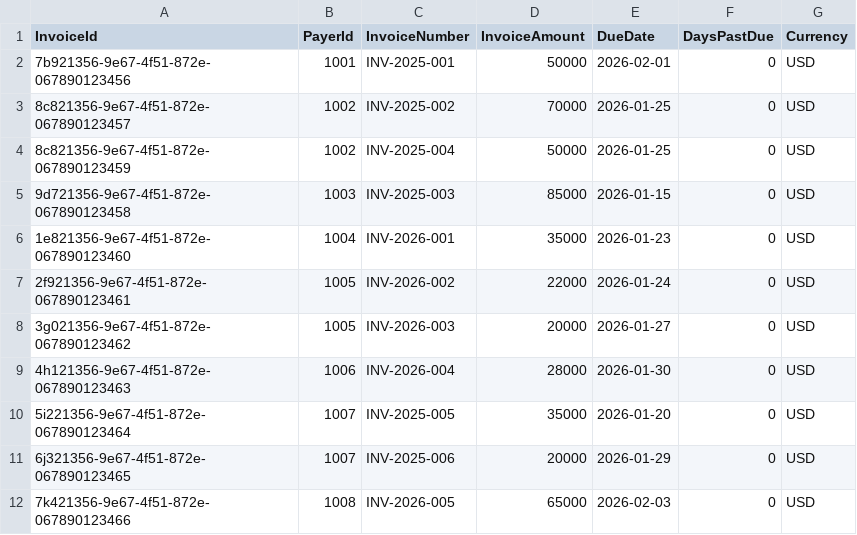
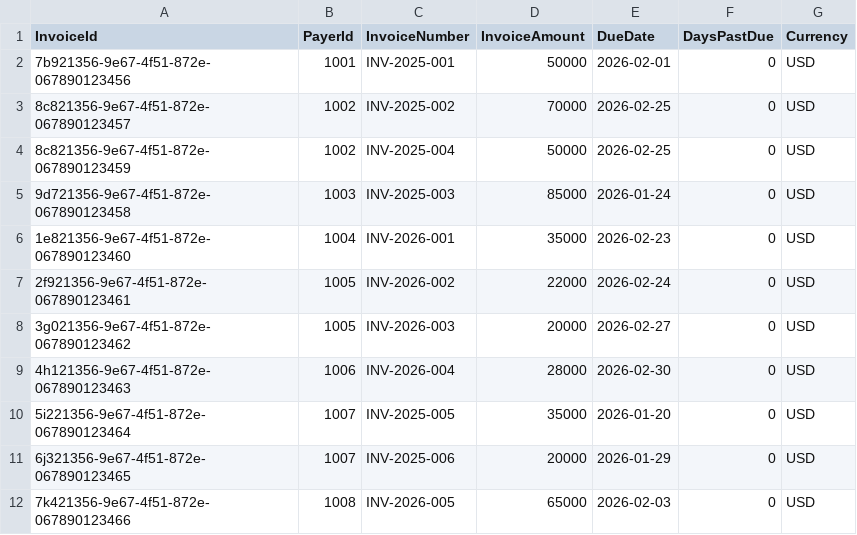
Before and after one commit to Abhijit1018/Collect_IQ-2, a CSV file: db/data/my.collectiq-Invoices.csv, drawn as a sheet.

```diff
--- a/db/data/my.collectiq-Invoices.csv
+++ b/db/data/my.collectiq-Invoices.csv
@@ -2,9 +2,9 @@ InvoiceId,PayerId,InvoiceNumber,InvoiceAmount,DueDate,DaysPastDue,Currency
 7b921356-9e67-4f51-872e-067890123456,1001,INV-2025-001,50000,2026-02-01,0,USD
-8c821356-9e67-4f51-872e-067890123457,1002,INV-2025-002,70000,2026-01-25,0,USD
-8c821356-9e67-4f51-872e-067890123459,1002,INV-2025-004,50000,2026-01-25,0,USD
-9d721356-9e67-4f51-872e-067890123458,1003,INV-2025-003,85000,2026-01-15,0,USD
-1e821356-9e67-4f51-872e-067890123460,1004,INV-2026-001,35000,2026-01-23,0,USD
-2f921356-9e67-4f51-872e-067890123461,1005,INV-2026-002,22000,2026-01-24,0,USD
-3g021356-9e67-4f51-872e-067890123462,1005,INV-2026-003,20000,2026-01-27,0,USD
-4h121356-9e67-4f51-872e-067890123463,1006,INV-2026-004,28000,2026-01-30,0,USD
+8c821356-9e67-4f51-872e-067890123457,1002,INV-2025-002,70000,2026-02-25,0,USD
+8c821356-9e67-4f51-872e-067890123459,1002,INV-2025-004,50000,2026-02-25,0,USD
+9d721356-9e67-4f51-872e-067890123458,1003,INV-2025-003,85000,2026-01-24,0,USD
+1e821356-9e67-4f51-872e-067890123460,1004,INV-2026-001,35000,2026-02-23,0,USD
+2f921356-9e67-4f51-872e-067890123461,1005,INV-2026-002,22000,2026-02-24,0,USD
+3g021356-9e67-4f51-872e-067890123462,1005,INV-2026-003,20000,2026-02-27,0,USD
+4h121356-9e67-4f51-872e-067890123463,1006,INV-2026-004,28000,2026-02-30,0,USD
 5i221356-9e67-4f51-872e-067890123464,1007,INV-2025-005,35000,2026-01-20,0,USD
```
Also changed, not shown: 27 other files.
